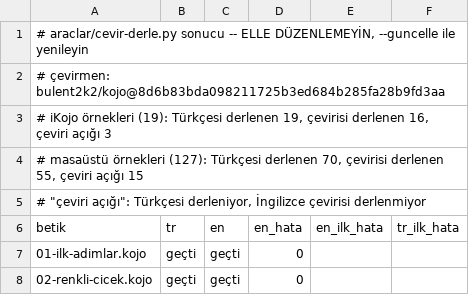
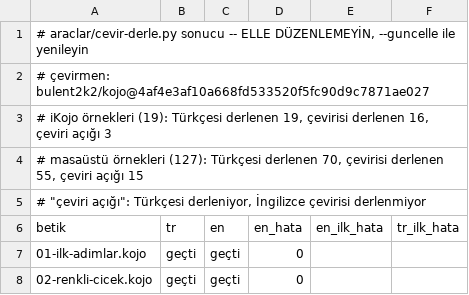
Before and after one commit to bulent2k2/kojojs-dev, a TSV file: araclar/cevir-derle.tsv, drawn as a sheet; only a part is shown.

```diff
--- a/araclar/cevir-derle.tsv
+++ b/araclar/cevir-derle.tsv
@@ -1,3 +1,3 @@
 # araclar/cevir-derle.py sonucu -- ELLE DÜZENLEMEYİN, --guncelle ile yenileyin
-# çevirmen: bulent2k2/kojo@8d6b83bda098211725b3ed684b285fa28b9fd3aa
+# çevirmen: bulent2k2/kojo@4af4e3af10a668fd533520f5fc90d9c7871ae027
 # iKojo örnekleri (19): Türkçesi derlenen 19, çevirisi derlenen 16, çeviri açığı 3
```
Also changed, not shown: 2 other files.
